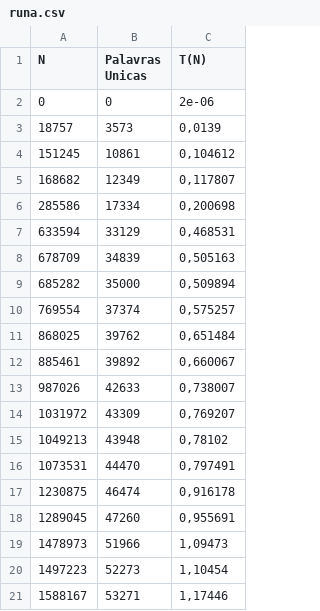
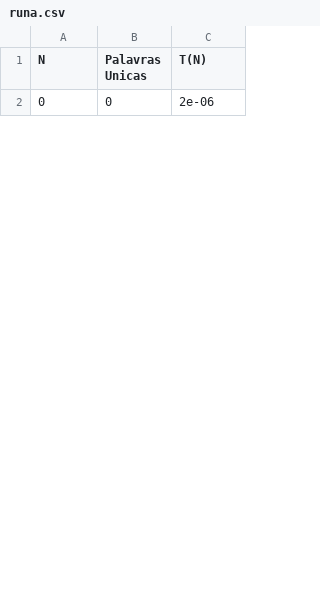
Before and after one commit to mateus558/Word-Frequency-Counter, a CSV file: Output/runa.csv, drawn as a sheet; only a part is shown; the diff covers the shown part only.

```diff
--- a/Output/runa.csv
+++ b/Output/runa.csv
@@ -2,20 +2 @@ N,Palavras Unicas,T(N)
 0,0,"2e-06"
-18757,3573,"0,0139"
-151245,10861,"0,104612"
-168682,12349,"0,117807"
-285586,17334,"0,200698"
-633594,33129,"0,468531"
-678709,34839,"0,505163"
-685282,35000,"0,509894"
-769554,37374,"0,575257"
-868025,39762,"0,651484"
-885461,39892,"0,660067"
-987026,42633,"0,738007"
-1031972,43309,"0,769207"
-1049213,43948,"0,78102"
-1073531,44470,"0,797491"
-1230875,46474,"0,916178"
-1289045,47260,"0,955691"
-1478973,51966,"1,09473"
-1497223,52273,"1,10454"
-1588167,53271,"1,17446"
```
Also changed, not shown: 32 added rows and 11 removed rows elsewhere in this file, 10 other files.
